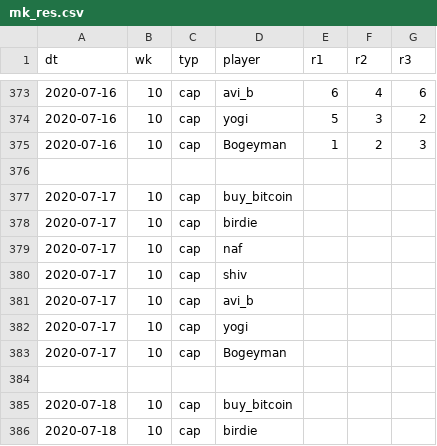
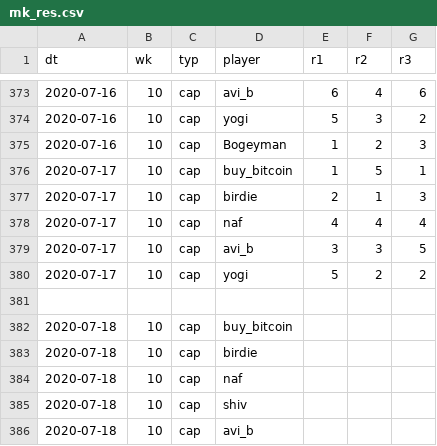
Before and after one commit to psn4/amli, a CSV file: data/mk_res.csv, drawn as a sheet; only a part is shown, gaps mark what is left out; the shorter side is filled out with more unchanged rows.

Commit message:
T-1

```diff
--- a/data/mk_res.csv
+++ b/data/mk_res.csv
@@ -375,10 +375,7 @@ dt,wk,typ,player,r1,r2,r3
 2020-07-16,10,cap,Bogeyman,1,2,3
-
-2020-07-17,10,cap,buy_bitcoin,,,
-2020-07-17,10,cap,birdie,,,
-2020-07-17,10,cap,naf,,,
-2020-07-17,10,cap,shiv,,,
-2020-07-17,10,cap,avi_b,,,
-2020-07-17,10,cap,yogi,,,
-2020-07-17,10,cap,Bogeyman,,,
+2020-07-17,10,cap,buy_bitcoin,1,5,1
+2020-07-17,10,cap,birdie,2,1,3
+2020-07-17,10,cap,naf,4,4,4
+2020-07-17,10,cap,avi_b,3,3,5
+2020-07-17,10,cap,yogi,5,2,2
 
```
